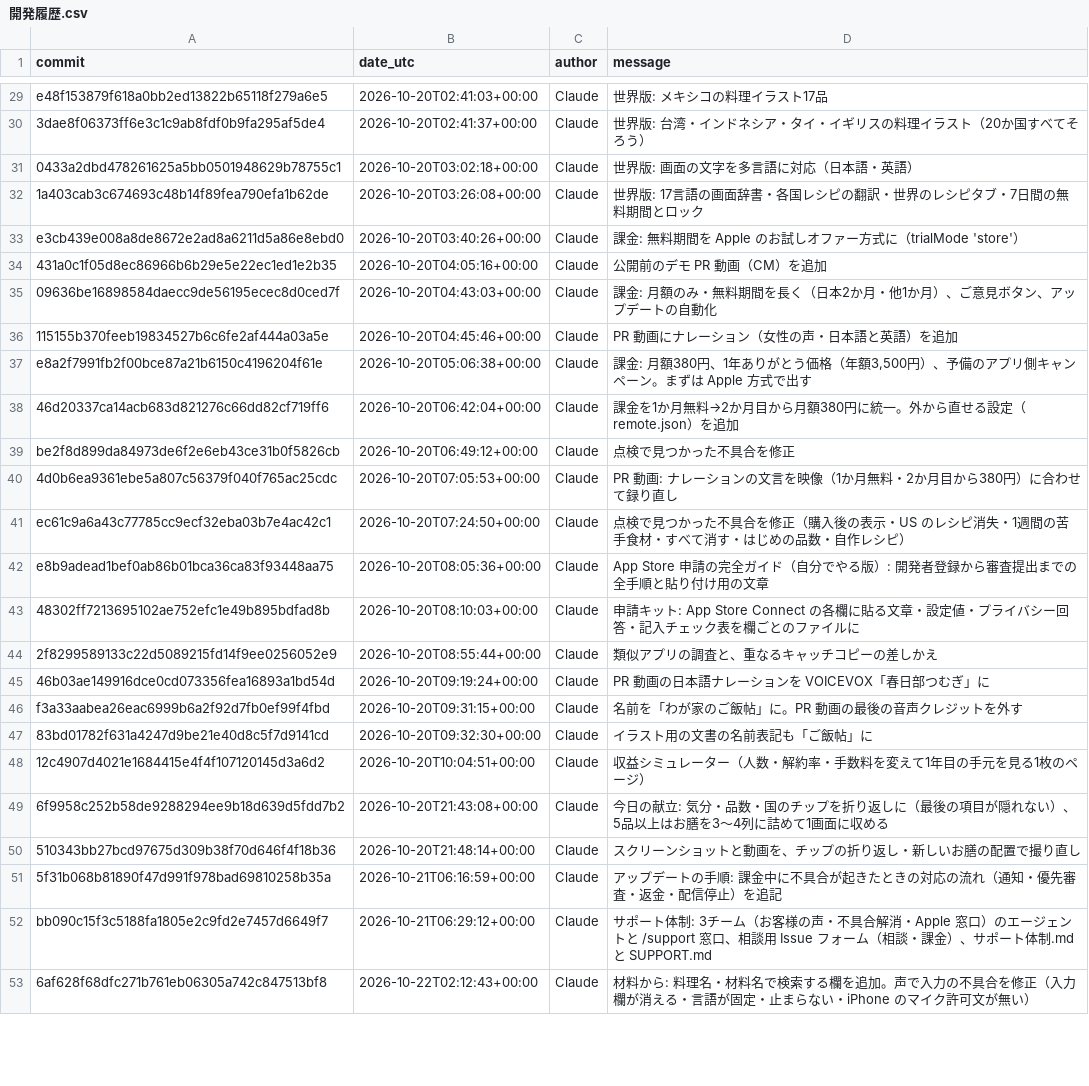
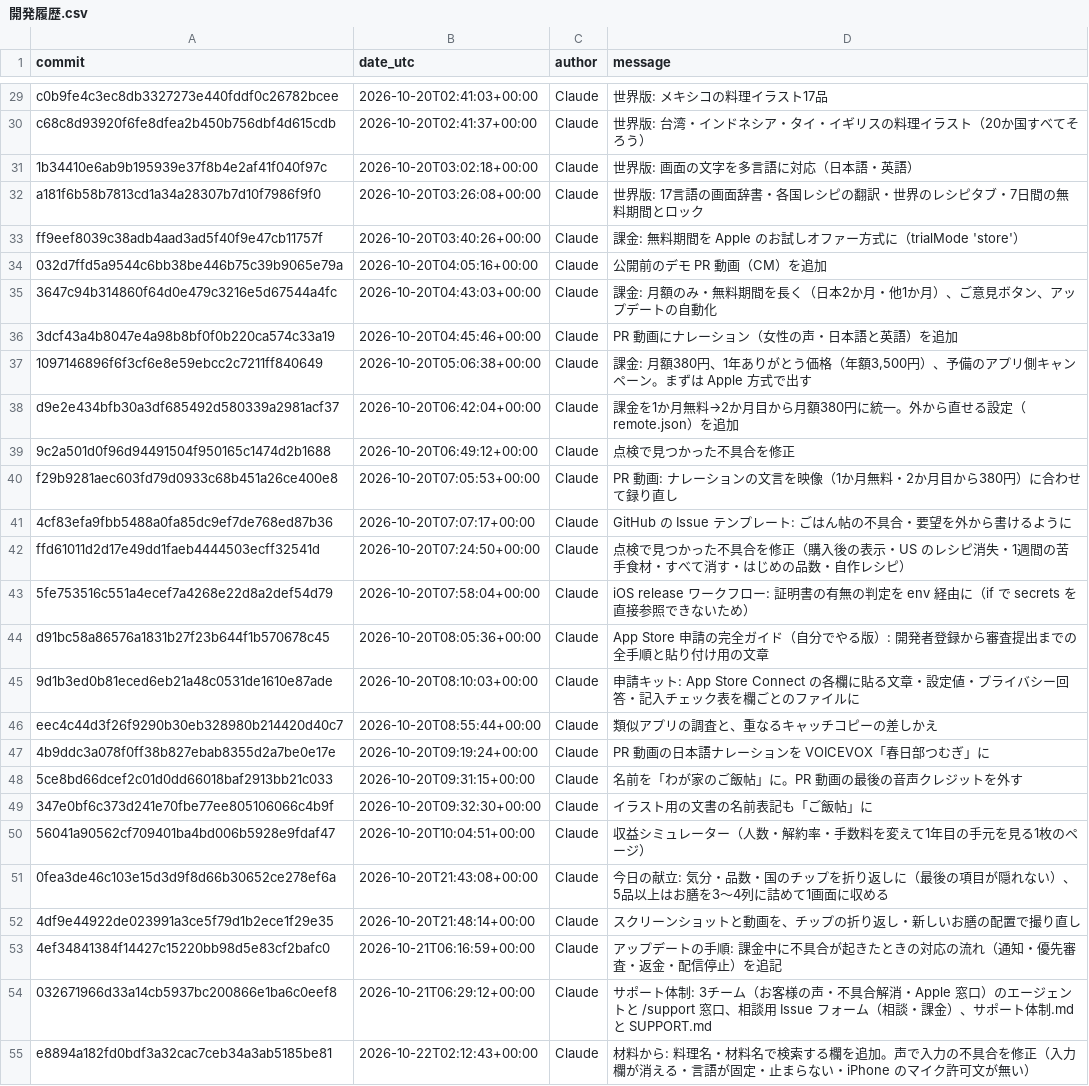
Before and after one commit to akb69bka-tech/gohancho-, a CSV file: ios-app/権利の記録/開発履歴.csv, drawn as a sheet; only a part is shown, gaps mark what is left out; addresses are those after the commit; the diff covers the shown part only; the diff names each change by its address in the sheet, - before the commit and + after, or states it on an @@ line.

```diff
--- a/ios-app/権利の記録/開発履歴.csv
+++ b/ios-app/権利の記録/開発履歴.csv
-A29 (commit): e48f153879f618a0bb2ed13822b65118f279a6e5
+A29 (commit): c0b9fe4c3ec8db3327273e440fddf0c26782bcee
-A30 (commit): 3dae8f06373ff6e3c1c9ab8fdf0b9fa295af5de4
+A30 (commit): c68c8d93920f6fe8dfea2b450b756dbf4d615cdb
-A31 (commit): 0433a2dbd478261625a5bb0501948629b78755c1
+A31 (commit): 1b34410e6ab9b195939e37f8b4e2af41f040f97c
-A32 (commit): 1a403cab3c674693c48b14f89fea790efa1b62de
+A32 (commit): a181f6b58b7813cd1a34a28307b7d10f7986f9f0
-A33 (commit): e3cb439e008a8de8672e2ad8a6211d5a86e8ebd0
+A33 (commit): ff9eef8039c38adb4aad3ad5f40f9e47cb11757f
-A34 (commit): 431a0c1f05d8ec86966b6b29e5e22ec1ed1e2b35
+A34 (commit): 032d7ffd5a9544c6bb38be446b75c39b9065e79a
-A35 (commit): 09636be16898584daecc9de56195ecec8d0ced7f
+A35 (commit): 3647c94b314860f64d0e479c3216e5d67544a4fc
-A36 (commit): 115155b370feeb19834527b6c6fe2af444a03a5e
+A36 (commit): 3dcf43a4b8047e4a98b8bf0f0b220ca574c33a19
-A37 (commit): e8a2f7991fb2f00bce87a21b6150c4196204f61e
+A37 (commit): 1097146896f6f3cf6e8e59ebcc2c7211ff840649
-A38 (commit): 46d20337ca14acb683d821276c66dd82cf719ff6
+A38 (commit): d9e2e434bfb30a3df685492d580339a2981acf37
-A39 (commit): be2f8d899da84973de6f2e6eb43ce31b0f5826cb
+A39 (commit): 9c2a501d0f96d94491504f950165c1474d2b1688
-A40 (commit): 4d0b6ea9361ebe5a807c56379f040f765ac25cdc
+A40 (commit): f29b9281aec603fd79d0933c68b451a26ce400e8
+row 41: 4cf83efa9fbb5488a0fa85dc9ef7de768ed87b36 | 2026-10-20T07:07:17+00:00 | Claude | GitHub の Issue テンプレート: ごはん帖の不具合・要望を外から書けるように
-A42 (commit): ec61c9a6a43c77785cc9ecf32eba03b7e4ac42c1
+A42 (commit): ffd61011d2d17e49dd1faeb4444503ecff32541d
+row 43: 5fe753516c551a4ecef7a4268e22d8a2def54d79 | 2026-10-20T07:58:04+00:00 | Claude | iOS release ワークフロー: 証明書の有無の判定を env 経由に（if で secrets を直接参照できないため）
-A44 (commit): e8b9adead1bef0ab86b01bca36ca83f93448aa75
+A44 (commit): d91bc58a86576a1831b27f23b644f1b570678c45
-A45 (commit): 48302ff7213695102ae752efc1e49b895bdfad8b
+A45 (commit): 9d1b3ed0b81eced6eb21a48c0531de1610e87ade
-A46 (commit): 2f8299589133c22d5089215fd14f9ee0256052e9
+A46 (commit): eec4c44d3f26f9290b30eb328980b214420d40c7
-A47 (commit): 46b03ae149916dce0cd073356fea16893a1bd54d
+A47 (commit): 4b9ddc3a078f0ff38b827ebab8355d2a7be0e17e
-A48 (commit): f3a33aabea26eac6999b6a2f92d7fb0ef99f4fbd
+A48 (commit): 5ce8bd66dcef2c01d0dd66018baf2913bb21c033
-A49 (commit): 83bd01782f631a4247d9be21e40d8c5f7d9141cd
+A49 (commit): 347e0bf6c373d241e70fbe77ee805106066c4b9f
-A50 (commit): 12c4907d4021e1684415e4f4f107120145d3a6d2
+A50 (commit): 56041a90562cf709401ba4bd006b5928e9fdaf47
-A51 (commit): 6f9958c252b58de9288294ee9b18d639d5fdd7b2
+A51 (commit): 0fea3de46c103e15d3d9f8d66b30652ce278ef6a
-A52 (commit): 510343bb27bcd97675d309b38f70d646f4f18b36
+A52 (commit): 4df9e44922de023991a3ce5f79d1b2ece1f29e35
-A53 (commit): 5f31b068b81890f47d991f978bad69810258b35a
+A53 (commit): 4ef34841384f14427c15220bb98d5e83cf2bafc0
-A54 (commit): bb090c15f3c5188fa1805e2c9fd2e7457d6649f7
+A54 (commit): 032671966d33a14cb5937bc200866e1ba6c0eef8
-A55 (commit): 6af628f68dfc271b761eb06305a742c847513bf8
+A55 (commit): e8894a182fd0bdf3a32cac7ceb34a3ab5185be81
```
Also changed, not shown: 3 added rows and 28 edited cells elsewhere in this file, 3 other files.
